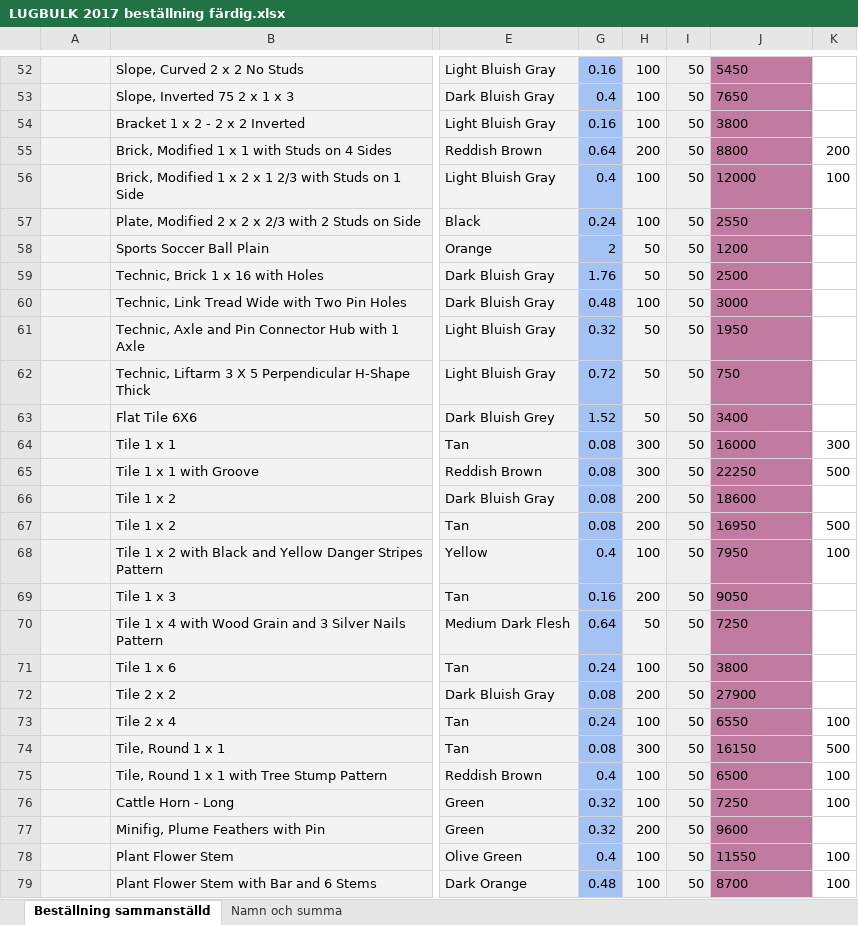
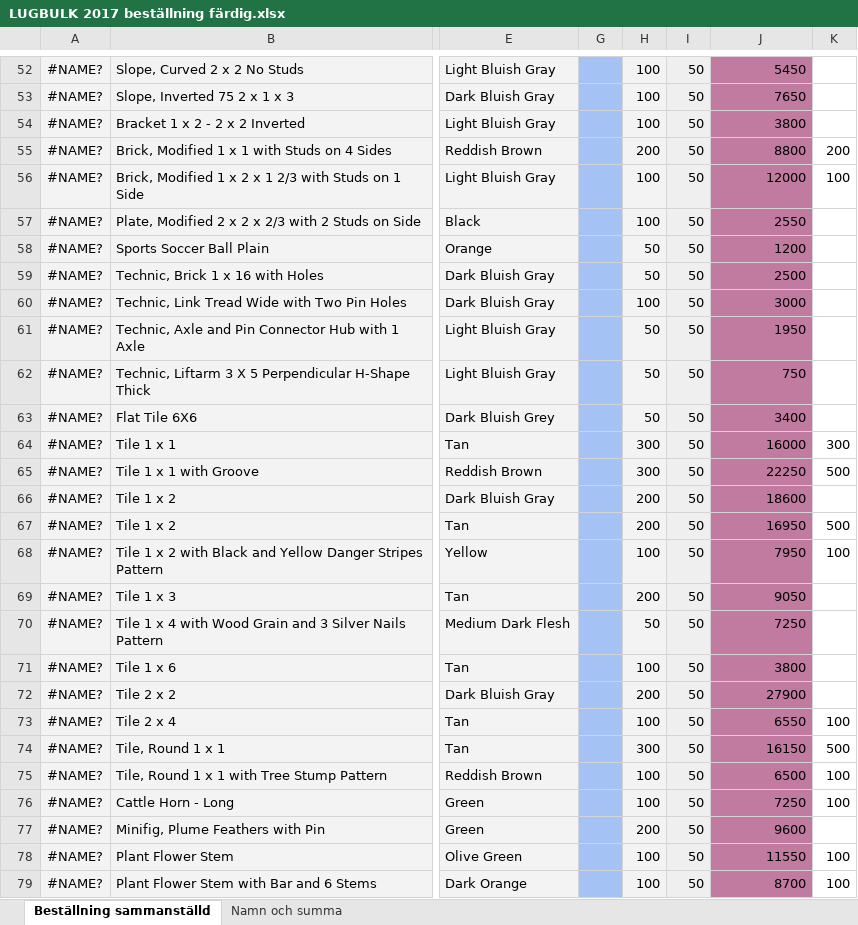
Before and after one commit to henrikzwomp/LugbulkListMaker, an Excel workbook: ListMakerTwo/LUGBULK 2017 beställning färdig.xlsx, sheet Beställning sammanställd, drawn as a sheet; only a part is shown, gaps mark what is left out; values as stored, in another font and other column widths than the file's, no borders; charts and pictures and conditional formats not drawn; the diff covers the shown part only; the diff names each change by its address in the sheet, - before the commit and + after, or states it on an @@ line.

```diff
--- a/ListMakerTwo/LUGBULK 2017 beställning färdig.xlsx (sheet Beställning sammanställd)
+++ b/ListMakerTwo/LUGBULK 2017 beställning färdig.xlsx (sheet Beställning sammanställd)
-A52:A79: (empty)
+A52:A79: #NAME?
-G52: 0.16
+G52: (empty)
-J52:J79 alignment: left
+J52:J79 alignment: right
-G53: 0.4
+G53: (empty)
-G54: 0.16
+G54: (empty)
-G55: 0.64
+G55: (empty)
-G56: 0.4
+G56: (empty)
-G57: 0.24
+G57: (empty)
-G58: 2
+G58: (empty)
-G59: 1.76
+G59: (empty)
-G60: 0.48
+G60: (empty)
-G61: 0.32
+G61: (empty)
-G62: 0.72
+G62: (empty)
-G63: 1.52
+G63: (empty)
-G64:G67: 0.08
+G64:G67: (empty)
-G68: 0.4
+G68: (empty)
-G69: 0.16
+G69: (empty)
-G70: 0.64
+G70: (empty)
-G71: 0.24
+G71: (empty)
-G72: 0.08
+G72: (empty)
-G73: 0.24
+G73: (empty)
-G74: 0.08
+G74: (empty)
-G75: 0.4
+G75: (empty)
-G76:G77: 0.32
+G76:G77: (empty)
-G78: 0.4
+G78: (empty)
-G79: 0.48
+G79: (empty)
```
Also changed, not shown: 630 edited cells and cell formats elsewhere in this sheet, formulas that keep their value, charts or pictures.
